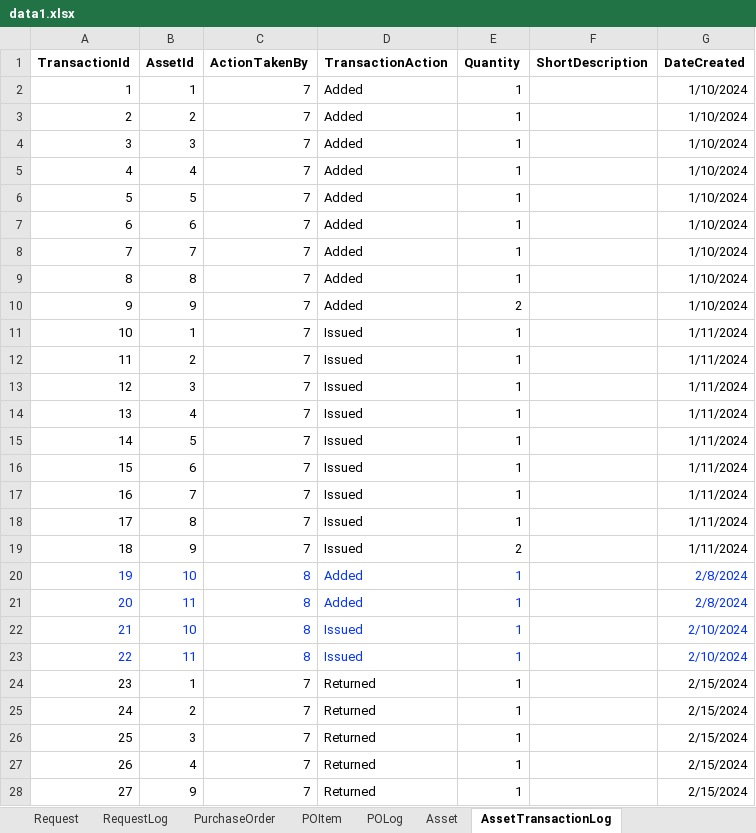
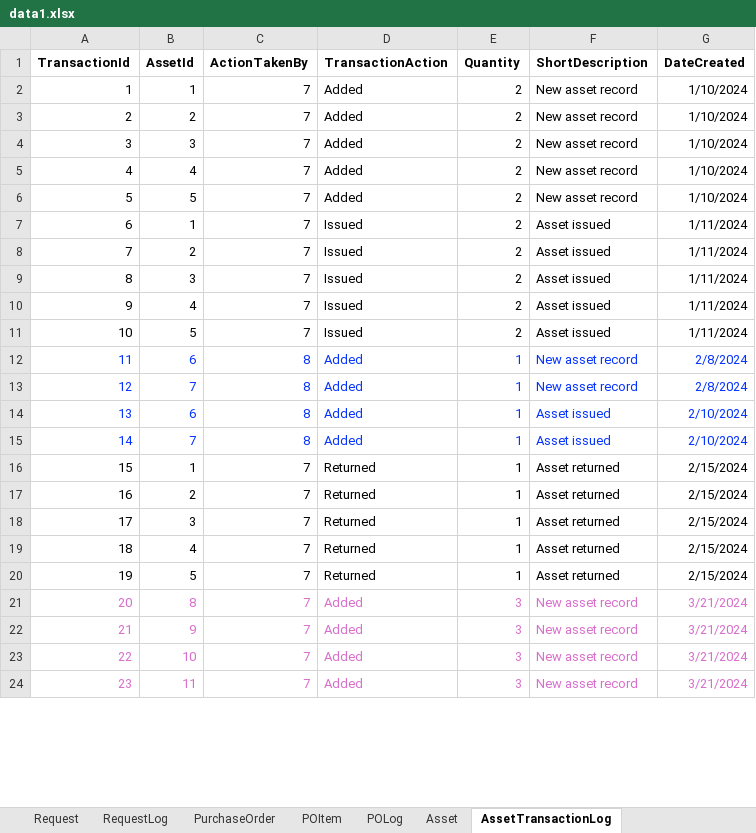
Before and after one commit to kartik-iitk/Asset-Management, an Excel workbook: data/data1.xlsx, sheet AssetTransactionLog, drawn as a sheet; only a part is shown; values as stored, in another font and other column widths than the file's, no borders; removed rows and columns are numbered as before the commit, all else as after; the diff covers the shown part only; the diff names each change by its address in the sheet, - before the commit and + after, or states it on an @@ line.

```diff
--- a/data/data1.xlsx (sheet AssetTransactionLog)
+++ b/data/data1.xlsx (sheet AssetTransactionLog)
-E2:E6 (Quantity): 1
+E2:E6 (Quantity): 2
-F2:F6 (ShortDescription): (empty)
+F2:F6 (ShortDescription): New asset record
-row 7: 6 | 6 | 7 | Added | 1 |  | 1/10/2024
-row 8: 7 | 7 | 7 | Added | 1 |  | 1/10/2024
-row 9: 8 | 8 | 7 | Added | 1 |  | 1/10/2024
-row 10: 9 | 9 | 7 | Added | 2 |  | 1/10/2024
@@ column A (TransactionId) renumbered from row 7 down @@
-E7:E11 (Quantity): 1
+E7:E11 (Quantity): 2
-F7:F11 (ShortDescription): (empty)
+F7:F11 (ShortDescription): Asset issued
-A12:E13 text colour: black
+A12:E13 text colour: #0432FF
-C12:C13 (ActionTakenBy): 7
+C12:C13 (ActionTakenBy): 8
-D12:D13 (TransactionAction): Issued
+D12:D13 (TransactionAction): Added
-F12:F13 (ShortDescription): (empty)
+F12:F13 (ShortDescription): New asset record
-G12:G13 (DateCreated): 1/11/2024
+G12:G13 (DateCreated): 2/8/2024
-G12:G13 text colour: black
+G12:G13 text colour: #0432FF
-row 18: 17 | 8 | 7 | Issued | 1 |  | 1/11/2024
-row 19: 18 | 9 | 7 | Issued | 2 |  | 1/11/2024
-B14 (AssetId): 10
+B14 (AssetId): 6
-F14:F15 (ShortDescription): (empty)
+F14:F15 (ShortDescription): Asset issued
-G14:G15 (DateCreated): 2/8/2024
+G14:G15 (DateCreated): 2/10/2024
-B15 (AssetId): 11
+B15 (AssetId): 7
-row 22: 21 | 10 | 8 | Issued | 1 |  | 2/10/2024
-row 23: 22 | 11 | 8 | Issued | 1 |  | 2/10/2024
-F16:F20 (ShortDescription): (empty)
+F16:F20 (ShortDescription): Asset returned
-B20 (AssetId): 9
+B20 (AssetId): 5
+row 21: 20 | 8 | 7 | Added | 3 | New asset record | 3/21/2024
+row 22: 21 | 9 | 7 | Added | 3 | New asset record | 3/21/2024
+row 23: 22 | 10 | 7 | Added | 3 | New asset record | 3/21/2024
+row 24: 23 | 11 | 7 | Added | 3 | New asset record | 3/21/2024
```
Also changed, not shown: 4 added rows, 28 removed rows and 58 edited cells elsewhere in this sheet, sheet RequestLog, sheet ActivityItemTransaction, sheet Request, sheet Asset, sheet LabLog, sheet POLog, 3 more sheets, 17 other files.
